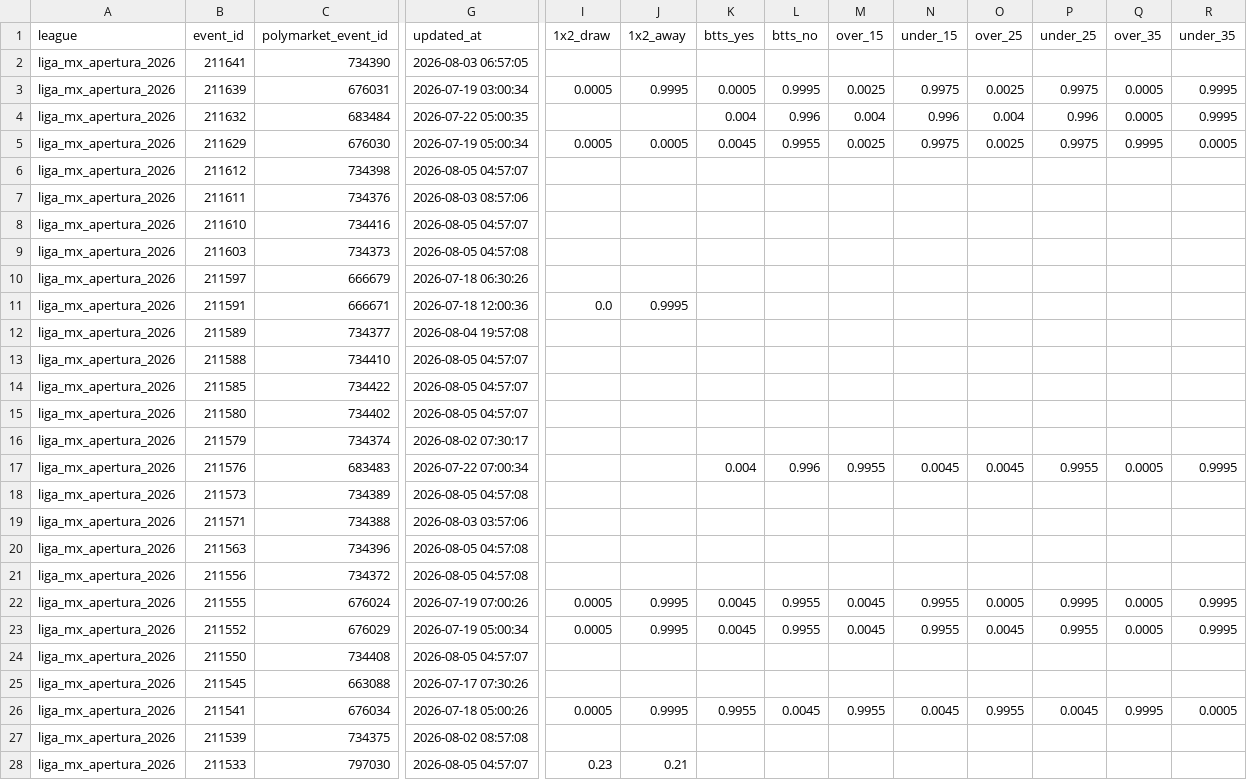
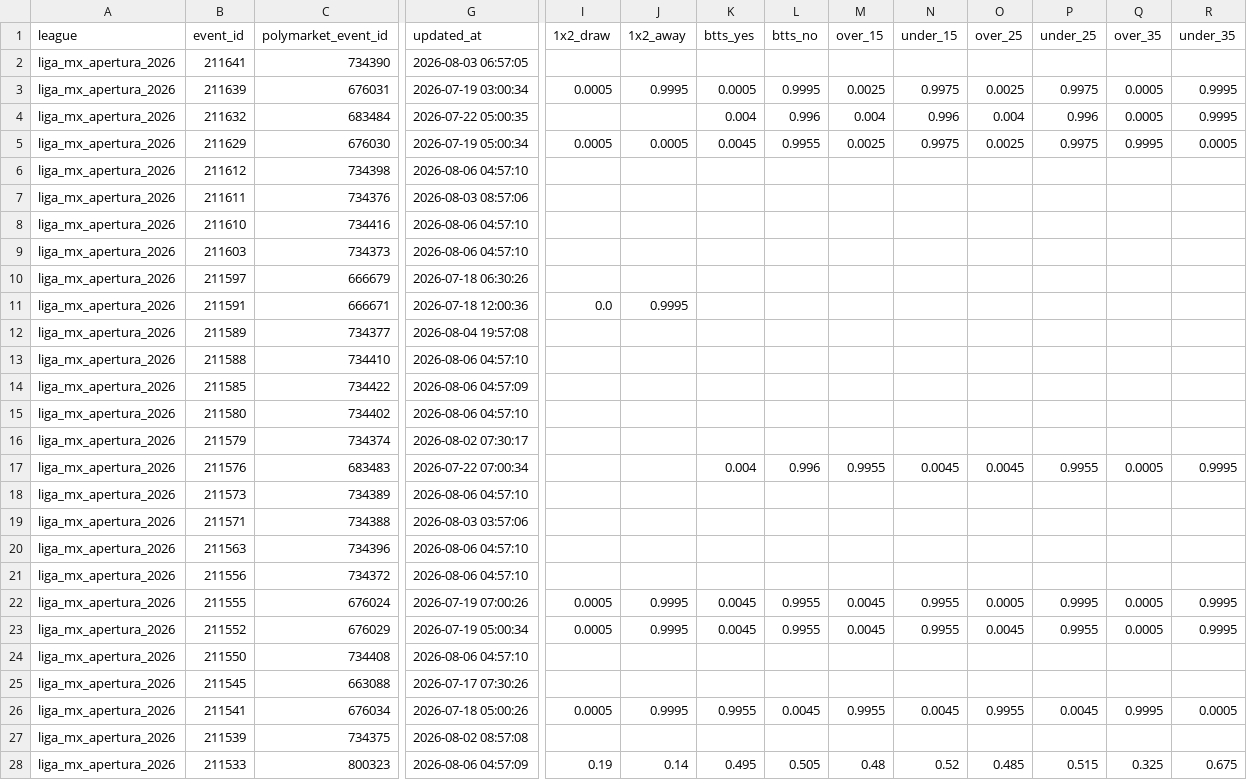
Before and after one commit to aimidas1/Polymarket_data, a CSV file: liga_mx_apertura_2026.csv, drawn as a sheet; only a part is shown, gaps mark what is left out; the diff covers the shown part only; the diff names each change by its address in the sheet, - before the commit and + after, or states it on an @@ line.

```diff
--- a/liga_mx_apertura_2026.csv
+++ b/liga_mx_apertura_2026.csv
-G6 (updated_at): 2026-08-05 04:57:07
+G6 (updated_at): 2026-08-06 04:57:10
-G8 (updated_at): 2026-08-05 04:57:07
+G8 (updated_at): 2026-08-06 04:57:10
-G9 (updated_at): 2026-08-05 04:57:08
+G9 (updated_at): 2026-08-06 04:57:10
-G13 (updated_at): 2026-08-05 04:57:07
+G13 (updated_at): 2026-08-06 04:57:10
-G14 (updated_at): 2026-08-05 04:57:07
+G14 (updated_at): 2026-08-06 04:57:09
-G15 (updated_at): 2026-08-05 04:57:07
+G15 (updated_at): 2026-08-06 04:57:10
-G18 (updated_at): 2026-08-05 04:57:08
+G18 (updated_at): 2026-08-06 04:57:10
-G20:G21 (updated_at): 2026-08-05 04:57:08
+G20:G21 (updated_at): 2026-08-06 04:57:10
-G24 (updated_at): 2026-08-05 04:57:07
+G24 (updated_at): 2026-08-06 04:57:10
-C28 (polymarket_event_id): 797030
+C28 (polymarket_event_id): 800323
-G28 (updated_at): 2026-08-05 04:57:07
+G28 (updated_at): 2026-08-06 04:57:09
-I28 (1x2_draw): 0.23
+I28 (1x2_draw): 0.19
-J28 (1x2_away): 0.21
+J28 (1x2_away): 0.14
-K28 (btts_yes): (empty)
+K28 (btts_yes): 0.495
-L28 (btts_no): (empty)
+L28 (btts_no): 0.505
-M28 (over_15): (empty)
+M28 (over_15): 0.48
-N28 (under_15): (empty)
+N28 (under_15): 0.52
-O28 (over_25): (empty)
+O28 (over_25): 0.485
-P28 (under_25): (empty)
+P28 (under_25): 0.515
-Q28 (over_35): (empty)
+Q28 (over_35): 0.325
-R28 (under_35): (empty)
+R28 (under_35): 0.675
```
Also changed, not shown: 126 edited cells elsewhere in this file, brasileirao_serie_a_2026.csv, mls_2026.csv, 2 other files.
